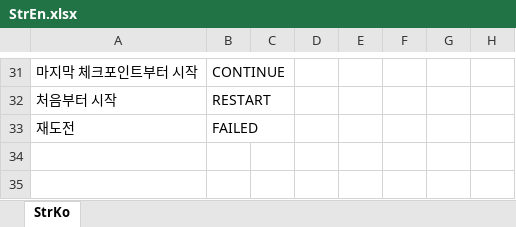
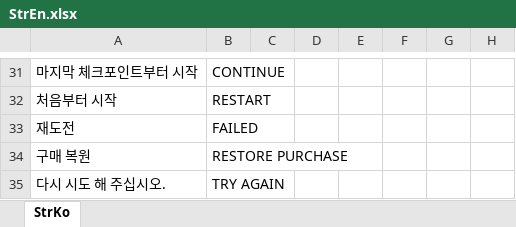
Before and after one commit to gasbank/unity-balloon, an Excel workbook: Data/StrEn.xlsx, sheet StrKo, drawn as a sheet; only a part is shown, gaps mark what is left out; values as stored, in another font and other column widths than the file's, no borders; the diff names each change by its address in the sheet, - before the commit and + after, or states it on an @@ line.

```diff
--- a/Data/StrEn.xlsx (sheet StrKo)
+++ b/Data/StrEn.xlsx (sheet StrKo)
+row 34: 구매 복원 | RESTORE PURCHASE
+row 35: 다시 시도 해 주십시오. | TRY AGAIN
```
Also changed, not shown: Data/StrKo.xlsx, 17 other files.
